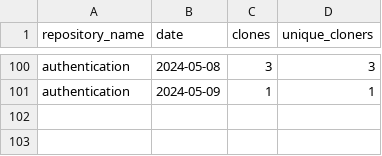
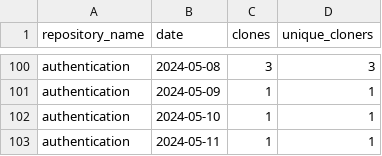
Before and after one commit to jpmorgan-payments/authentication, a CSV file: metrics/clone-stats-sorted.csv, drawn as a sheet; only a part is shown, gaps mark what is left out; the diff names each change by its address in the sheet, - before the commit and + after, or states it on an @@ line.

```diff
--- a/metrics/clone-stats-sorted.csv
+++ b/metrics/clone-stats-sorted.csv
+row 102: authentication | 2024-05-10 | 1 | 1
+row 103: authentication | 2024-05-11 | 1 | 1
```
Also changed, not shown: metrics/clone-stats.csv, metrics/referrer-stats.csv, 2 other files.
